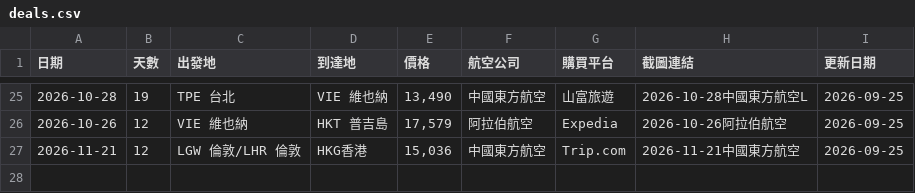
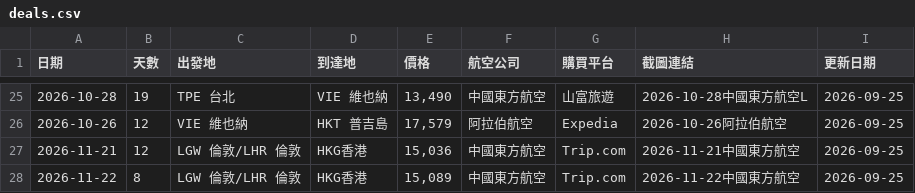
Before and after one commit to SAOJSM/FlightDealAsia, a CSV file: data/deals.csv, drawn as a sheet; only a part is shown, gaps mark what is left out; the diff names each change by its address in the sheet, - before the commit and + after, or states it on an @@ line.

Commit message:
chore: update deals from Telegram Bot (2026-09-25 09:31:56)

```diff
--- a/data/deals.csv
+++ b/data/deals.csv
+row 28: 2026-11-22 | 8 | LGW 倫敦/LHR 倫敦 | HKG香港 | 15,089 | 中國東方航空 | Trip.com | 2026-11-22中國東方航空 | 2026-09-25
```
Also changed, not shown: 2 other files.
